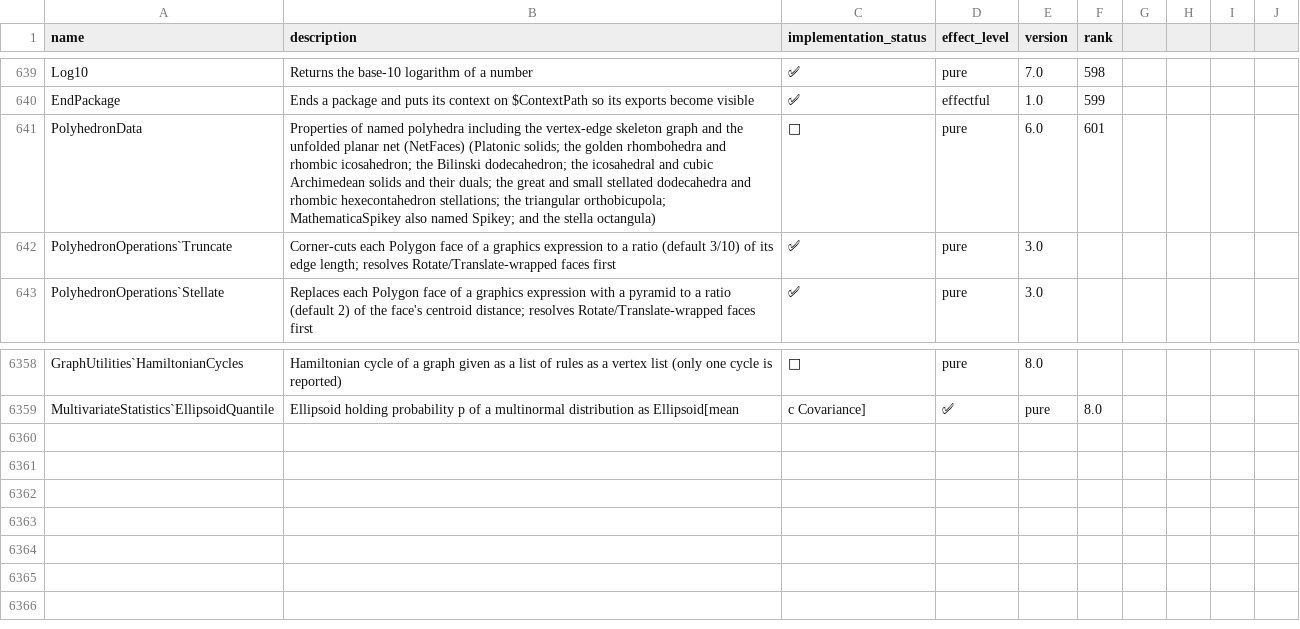
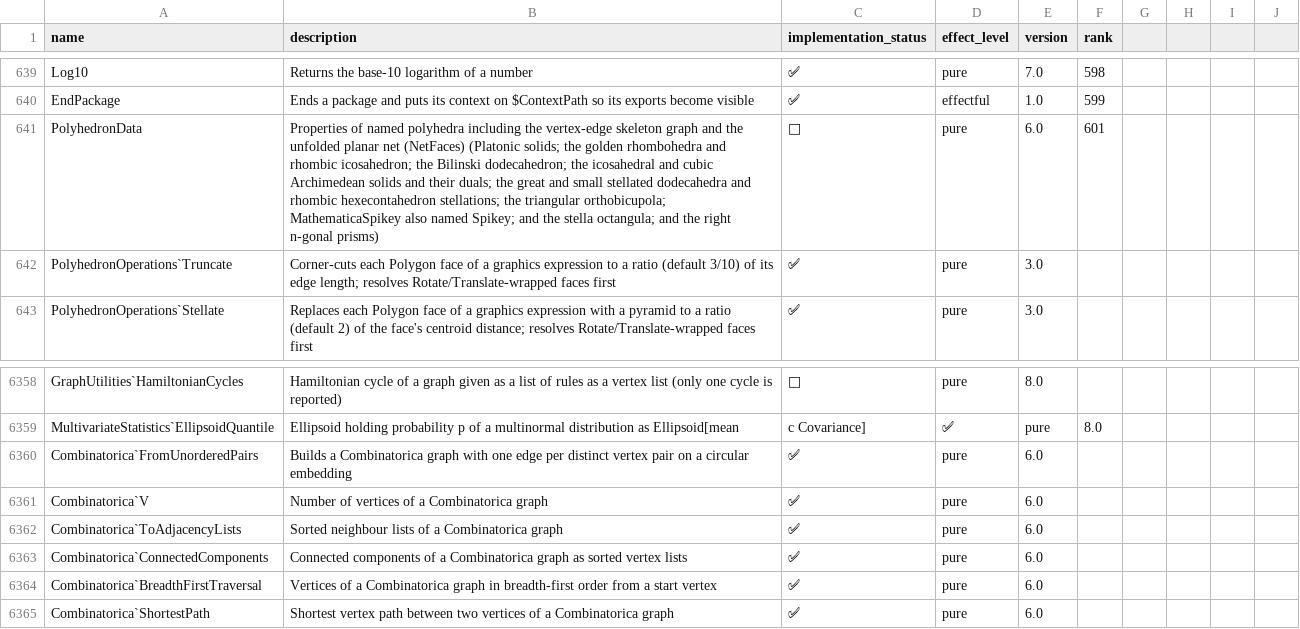
Before and after one commit to ad-si/Woxi, a CSV file: functions.csv, drawn as a sheet; only a part is shown, gaps mark what is left out.

```diff
--- a/functions.csv
+++ b/functions.csv
@@ -640,3 +640,3 @@ Log10,Returns the base-10 logarithm of a number,✅,pure,7.0,598
 EndPackage,Ends a package and puts its context on $ContextPath so its exports become visible,✅,effectful,1.0,599
-PolyhedronData,Properties of named polyhedra including the vertex-edge skeleton graph and the unfolded planar net (NetFaces) (Platonic solids; the golden rhombohedra and rhombic icosahedron; the Bilinski dodecahedron; the icosahedral and cubic Archimedean solids and their duals; the great and small stellated dodecahedra and rhombic hexecontahedron stellations; the triangular orthobicupola; MathematicaSpikey also named Spikey; and the stella octangula),🚧,pure,6.0,601
+PolyhedronData,Properties of named polyhedra including the vertex-edge skeleton graph and the unfolded planar net (NetFaces) (Platonic solids; the golden rhombohedra and rhombic icosahedron; the Bilinski dodecahedron; the icosahedral and cubic Archimedean solids and their duals; the great and small stellated dodecahedra and rhombic hexecontahedron stellations; the triangular orthobicupola; MathematicaSpikey also named Spikey; and the stella octangula; and the right n-gonal prisms),🚧,pure,6.0,601
 PolyhedronOperations`Truncate,Corner-cuts each Polygon face of a graphics expression to a ratio (default 3/10) of its edge length; resolves Rotate/Translate-wrapped faces first,✅,pure,3.0,
@@ -6359 +6359,7 @@ GraphUtilities`HamiltonianCycles,Hamiltonian cycle of a graph given as a list of
 MultivariateStatistics`EllipsoidQuantile,Ellipsoid holding probability p of a multinormal distribution as Ellipsoid[mean, c Covariance],✅,pure,8.0,
+Combinatorica`FromUnorderedPairs,Builds a Combinatorica graph with one edge per distinct vertex pair on a circular embedding,✅,pure,6.0,
+Combinatorica`V,Number of vertices of a Combinatorica graph,✅,pure,6.0,
+Combinatorica`ToAdjacencyLists,Sorted neighbour lists of a Combinatorica graph,✅,pure,6.0,
+Combinatorica`ConnectedComponents,Connected components of a Combinatorica graph as sorted vertex lists,✅,pure,6.0,
+Combinatorica`BreadthFirstTraversal,Vertices of a Combinatorica graph in breadth-first order from a start vertex,✅,pure,6.0,
+Combinatorica`ShortestPath,Shortest vertex path between two vertices of a Combinatorica graph,✅,pure,6.0,
```
Also changed, not shown: 8 other files.
